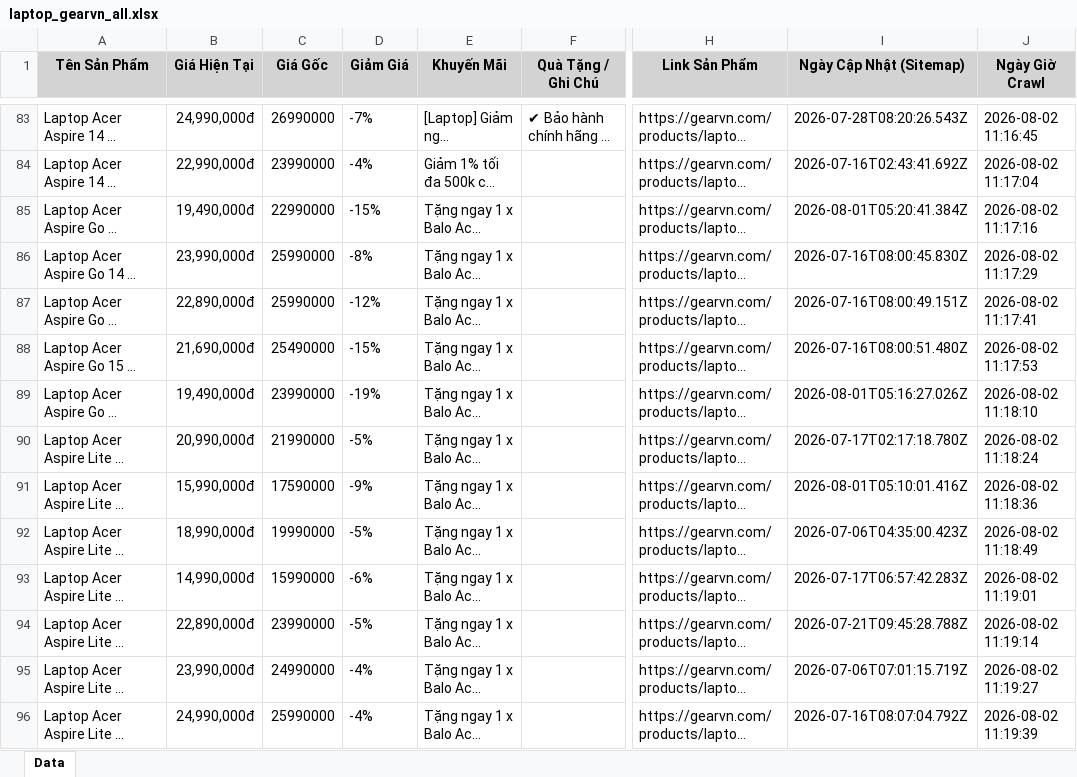
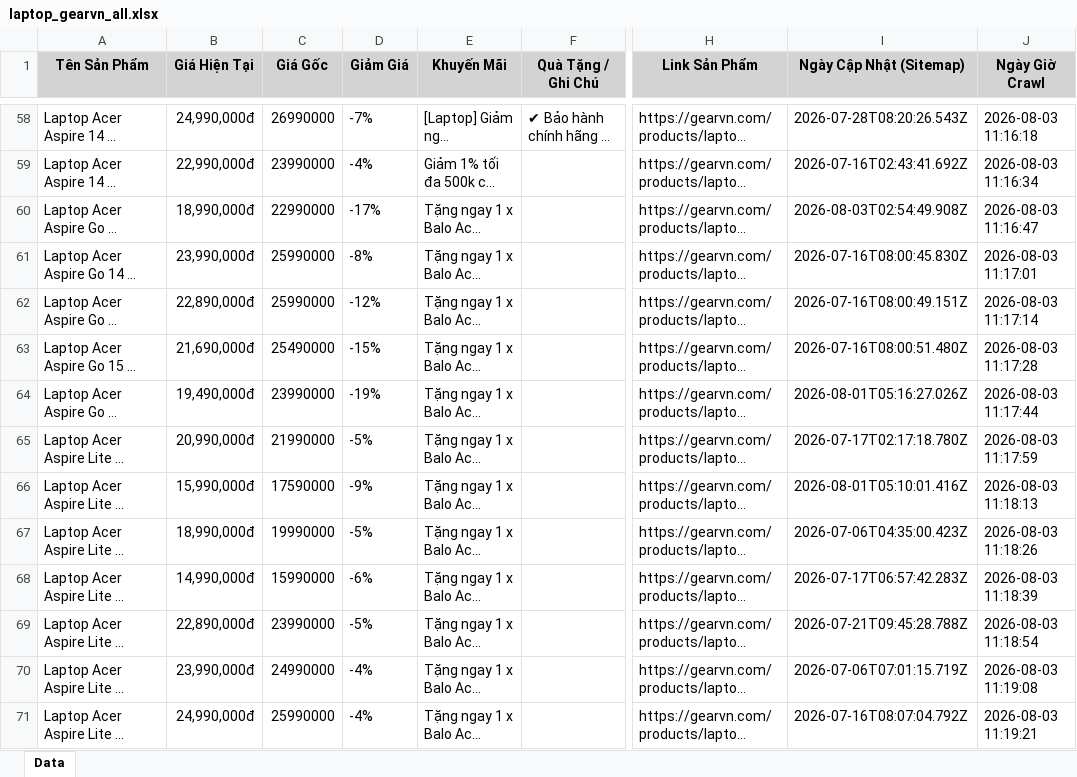
Before and after one commit to QuangTran-deptrai/crawl_laptop, an Excel workbook: laptop_gearvn_all.xlsx, sheet Data, drawn as a sheet; only a part is shown, gaps mark what is left out; long unchanged cells end in …; values as stored, in another font and other column widths than the file's, no borders; addresses are those after the commit; the diff covers the shown part only; the diff names each change by its address in the sheet, - before the commit and + after, or states it on an @@ line.

```diff
--- a/laptop_gearvn_all.xlsx (sheet Data)
+++ b/laptop_gearvn_all.xlsx (sheet Data)
-J58 (Ngày Giờ Crawl): 2026-08-02 11:16:45
+J58 (Ngày Giờ Crawl): 2026-08-03 11:16:18
-J59 (Ngày Giờ Crawl): 2026-08-02 11:17:04
+J59 (Ngày Giờ Crawl): 2026-08-03 11:16:34
-B60 (Giá Hiện Tại): 19,490,000đ
+B60 (Giá Hiện Tại): 18,990,000đ
-D60 (Giảm Giá): -15%
+D60 (Giảm Giá): -17%
-I60 (Ngày Cập Nhật (Sitemap)): 2026-08-01T05:20:41.384Z
+I60 (Ngày Cập Nhật (Sitemap)): 2026-08-03T02:54:49.908Z
-J60 (Ngày Giờ Crawl): 2026-08-02 11:17:16
+J60 (Ngày Giờ Crawl): 2026-08-03 11:16:47
-J61 (Ngày Giờ Crawl): 2026-08-02 11:17:29
+J61 (Ngày Giờ Crawl): 2026-08-03 11:17:01
-J62 (Ngày Giờ Crawl): 2026-08-02 11:17:41
+J62 (Ngày Giờ Crawl): 2026-08-03 11:17:14
-J63 (Ngày Giờ Crawl): 2026-08-02 11:17:53
+J63 (Ngày Giờ Crawl): 2026-08-03 11:17:28
-J64 (Ngày Giờ Crawl): 2026-08-02 11:18:10
+J64 (Ngày Giờ Crawl): 2026-08-03 11:17:44
-J65 (Ngày Giờ Crawl): 2026-08-02 11:18:24
+J65 (Ngày Giờ Crawl): 2026-08-03 11:17:59
-J66 (Ngày Giờ Crawl): 2026-08-02 11:18:36
+J66 (Ngày Giờ Crawl): 2026-08-03 11:18:13
-J67 (Ngày Giờ Crawl): 2026-08-02 11:18:49
+J67 (Ngày Giờ Crawl): 2026-08-03 11:18:26
-J68 (Ngày Giờ Crawl): 2026-08-02 11:19:01
+J68 (Ngày Giờ Crawl): 2026-08-03 11:18:39
-J69 (Ngày Giờ Crawl): 2026-08-02 11:19:14
+J69 (Ngày Giờ Crawl): 2026-08-03 11:18:54
-J70 (Ngày Giờ Crawl): 2026-08-02 11:19:27
+J70 (Ngày Giờ Crawl): 2026-08-03 11:19:08
-J71 (Ngày Giờ Crawl): 2026-08-02 11:19:39
+J71 (Ngày Giờ Crawl): 2026-08-03 11:19:21
```
Also changed, not shown: 62 added rows, 59 removed rows and 64 edited cells elsewhere in this sheet, laptop_cellphones_all.xlsx, laptop_fptshop_all.xlsx, 34 other files.
